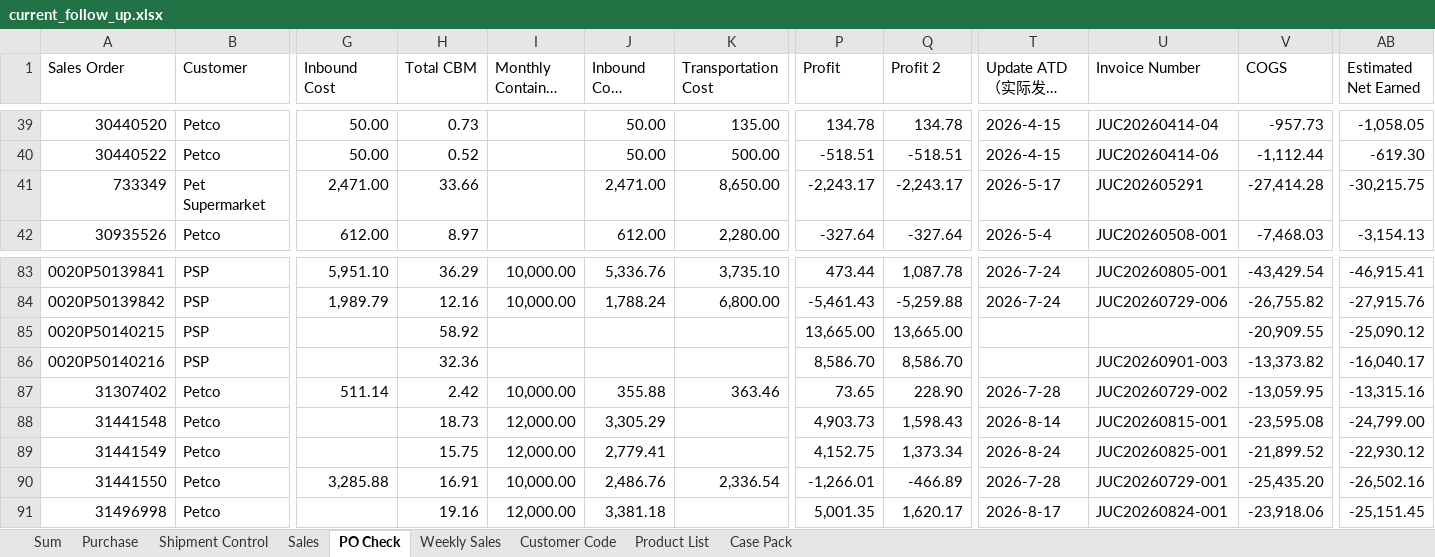
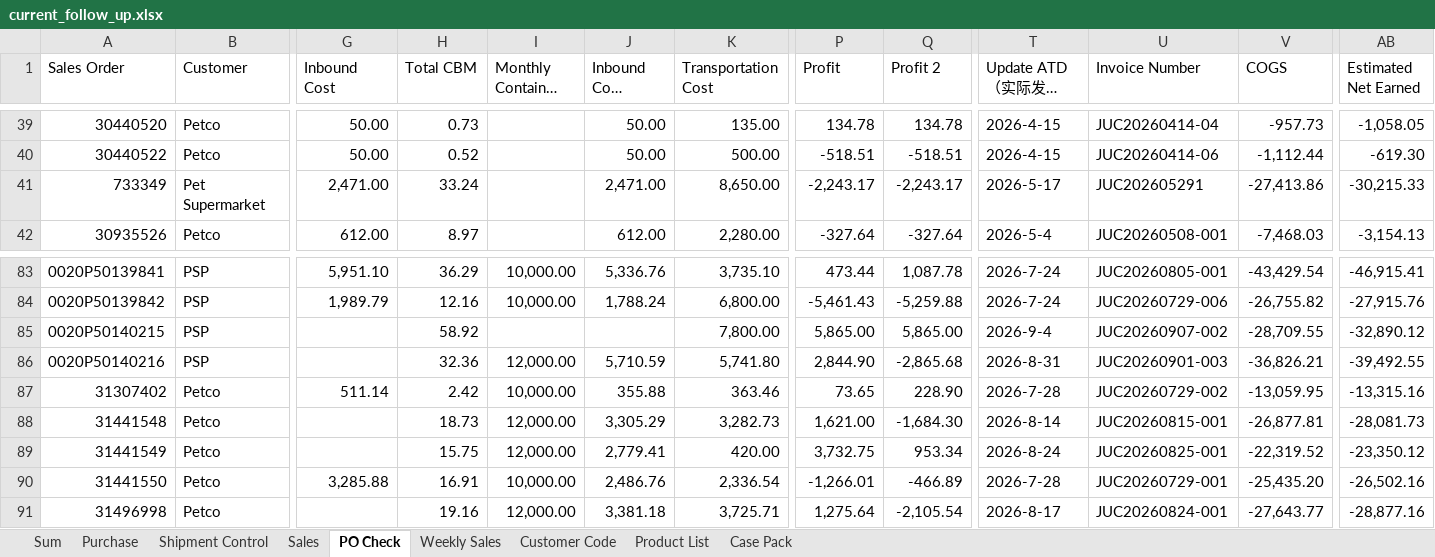
Before and after one commit to nicolechu111111-lgtm/scm-risk-dashboard, an Excel workbook: data/current_follow_up.xlsx, sheet PO Check, drawn as a sheet; only a part is shown, gaps mark what is left out; long unchanged cells end in …; values as stored, in another font and other column widths than the file's, no cell formats; conditional formats not drawn; the diff covers the shown part only; the diff names each change by its address in the sheet, - before the commit and + after, or states it on an @@ line.

```diff
--- a/data/current_follow_up.xlsx (sheet PO Check)
+++ b/data/current_follow_up.xlsx (sheet PO Check)
-H41 (Total CBM): 33.66
+H41 (Total CBM): 33.24
-V41 (COGS): -27,414.28
+V41 (COGS): -27,413.86
-AB41 (Estimated Net Earned): -30,215.75
+AB41 (Estimated Net Earned): -30,215.33
-K85 (Transportation Cost): (empty)
+K85 (Transportation Cost): 7,800.00
-P85 (Profit): 13,665.00
+P85 (Profit): 5,865.00
-Q85 (Profit 2): 13,665.00
+Q85 (Profit 2): 5,865.00
-T85 (Update ATD（实际发货时间）): (empty)
+T85 (Update ATD（实际发货时间）): 2026-9-4
-U85 (Invoice Number): (empty)
+U85 (Invoice Number): JUC20260907-002
-V85 (COGS): -20,909.55
+V85 (COGS): -28,709.55
-AB85 (Estimated Net Earned): -25,090.12
+AB85 (Estimated Net Earned): -32,890.12
-I86 (Monthly Container Rate): (empty)
+I86 (Monthly Container Rate): 12,000.00
-J86 (Inbound Cost Update): (empty)
+J86 (Inbound Cost Update): 5,710.59
-K86 (Transportation Cost): (empty)
+K86 (Transportation Cost): 5,741.80
-P86 (Profit): 8,586.70
+P86 (Profit): 2,844.90
-Q86 (Profit 2): 8,586.70
+Q86 (Profit 2): -2,865.68
-T86 (Update ATD（实际发货时间）): (empty)
+T86 (Update ATD（实际发货时间）): 2026-8-31
-V86 (COGS): -13,373.82
+V86 (COGS): -36,826.21
-AB86 (Estimated Net Earned): -16,040.17
+AB86 (Estimated Net Earned): -39,492.55
-K88 (Transportation Cost): (empty)
+K88 (Transportation Cost): 3,282.73
-P88 (Profit): 4,903.73
+P88 (Profit): 1,621.00
-Q88 (Profit 2): 1,598.43
+Q88 (Profit 2): -1,684.30
-V88 (COGS): -23,595.08
+V88 (COGS): -26,877.81
-AB88 (Estimated Net Earned): -24,799.00
+AB88 (Estimated Net Earned): -28,081.73
-K89 (Transportation Cost): (empty)
+K89 (Transportation Cost): 420.00
-P89 (Profit): 4,152.75
+P89 (Profit): 3,732.75
-Q89 (Profit 2): 1,373.34
+Q89 (Profit 2): 953.34
-V89 (COGS): -21,899.52
+V89 (COGS): -22,319.52
-AB89 (Estimated Net Earned): -22,930.12
+AB89 (Estimated Net Earned): -23,350.12
-K91 (Transportation Cost): (empty)
+K91 (Transportation Cost): 3,725.71
-P91 (Profit): 5,001.35
+P91 (Profit): 1,275.64
-Q91 (Profit 2): 1,620.17
+Q91 (Profit 2): -2,105.54
-V91 (COGS): -23,918.06
+V91 (COGS): -27,643.77
-AB91 (Estimated Net Earned): -25,151.45
+AB91 (Estimated Net Earned): -28,877.16
```
Also changed, not shown: other rows of this sheet, sheet Sum, sheet Weekly Sales, sheet Sales, sheet Purchase, sheet Shipment Control, sheet Product List, cell formats, formulas that keep their value.
